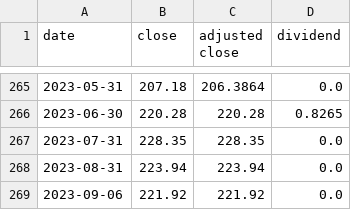
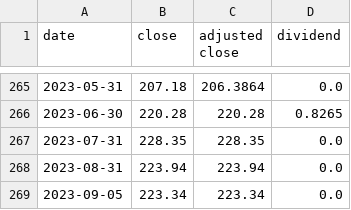
Before and after one commit to rrelyea/3fund-prices, a CSV file: data/MA_VTI.csv, drawn as a sheet; only a part is shown, gaps mark what is left out.

```diff
--- a/data/MA_VTI.csv
+++ b/data/MA_VTI.csv
@@ -268,2 +268,2 @@ date,close,adjusted close,dividend
 2023-08-31,223.94,223.94,0.0
-2023-09-06,221.92,221.92,0.0
+2023-09-05,223.34,223.34,0.0
```
